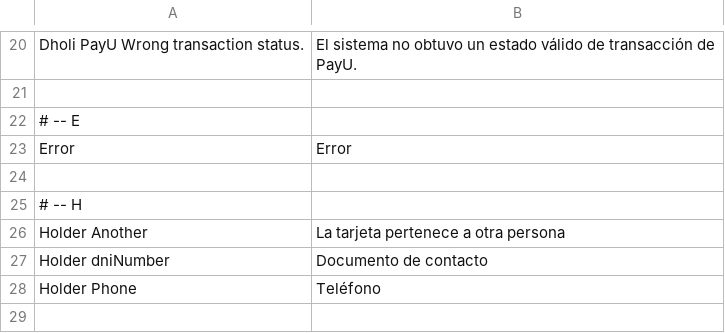
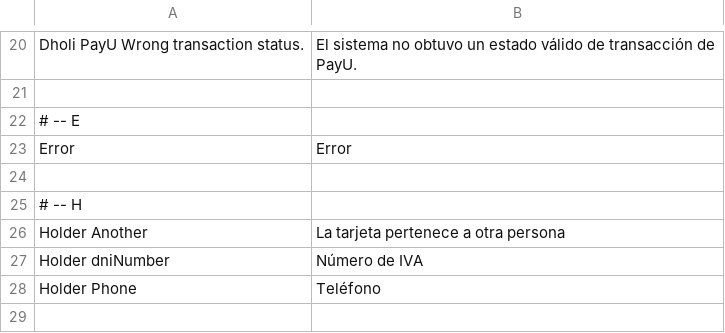
Before and after one commit to lmarquine/module-dholi-payu-mirror, a CSV file: src/module-dholi-payu/i18n/es_CO.csv, drawn as a sheet; only a part is shown, gaps mark what is left out.

```diff
--- a/src/module-dholi-payu/i18n/es_CO.csv
+++ b/src/module-dholi-payu/i18n/es_CO.csv
@@ -26,3 +26,3 @@
 "Holder Another","La tarjeta pertenece a otra persona"
-"Holder dniNumber","Documento de contacto"
+"Holder dniNumber","Número de IVA"
 "Holder Phone","Teléfono"
```
Also changed, not shown: 2 other files.
